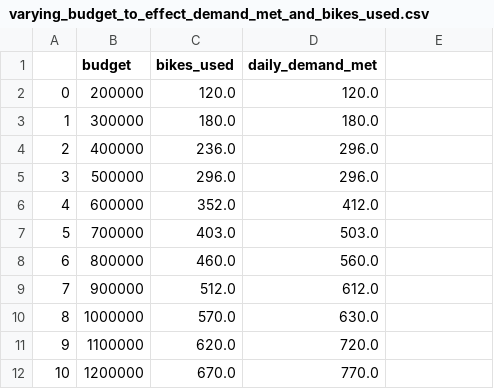
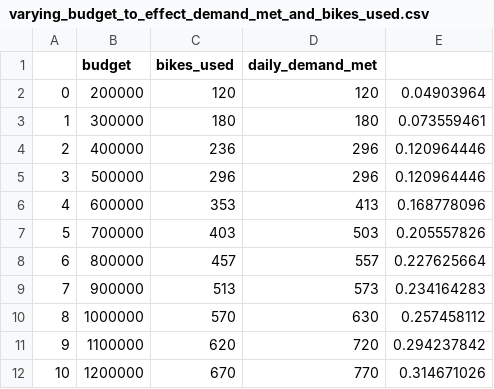
Before and after one commit to michaeltiller/MMCS-Main-Project, a CSV file: 23 Nov 2025 01-49PM clusters-400/varying_budget_to_effect_demand_met_and_bikes_used.csv, drawn as a sheet; only a part is shown; the diff covers the shown part only.

Commit message:
update sensitivity to show % demand met

```diff
--- a/23 Nov 2025 01-49PM clusters-400/varying_budget_to_effect_demand_met_and_bikes_used.csv
+++ b/23 Nov 2025 01-49PM clusters-400/varying_budget_to_effect_demand_met_and_bikes_used.csv
@@ -2,11 +2,11 @@
-0,200000,120.0,120.0
-1,300000,180.0,180.0
-2,400000,236.0,296.0
-3,500000,296.0,296.0
-4,600000,352.0,412.0
-5,700000,403.0,503.0
-6,800000,460.0,560.0
-7,900000,512.0,612.0
-8,1000000,570.0,630.0
-9,1100000,620.0,720.0
-10,1200000,670.0,770.0
+0,200000,120,120,0.04903964
+1,300000,180,180,0.073559461
+2,400000,236,296,0.120964446
+3,500000,296,296,0.120964446
+4,600000,353,413,0.168778096
+5,700000,403,503,0.205557826
+6,800000,457,557,0.227625664
+7,900000,513,573,0.234164283
+8,1000000,570,630,0.257458112
+9,1100000,620,720,0.294237842
+10,1200000,670,770,0.314671026
```
Also changed, not shown: 21 edited cells elsewhere in this file.
